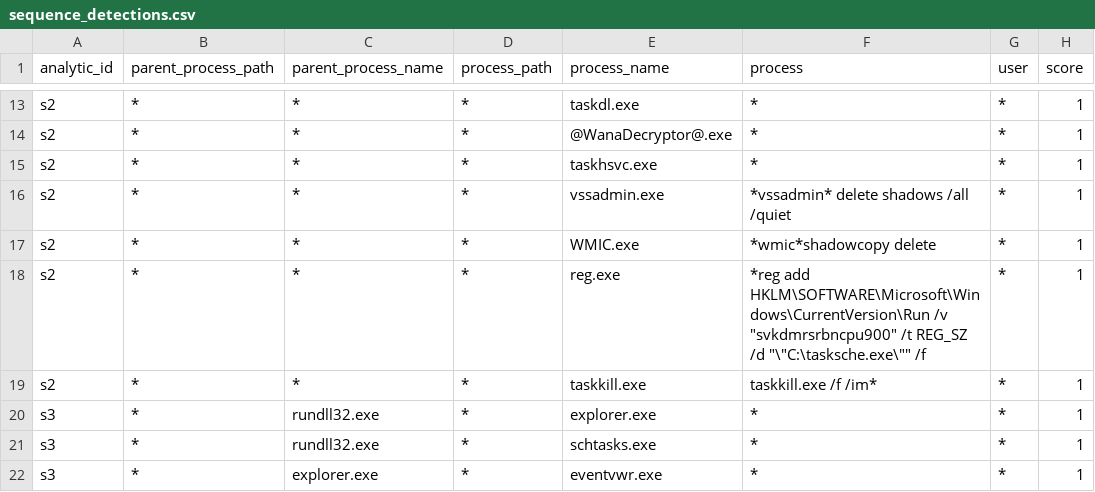
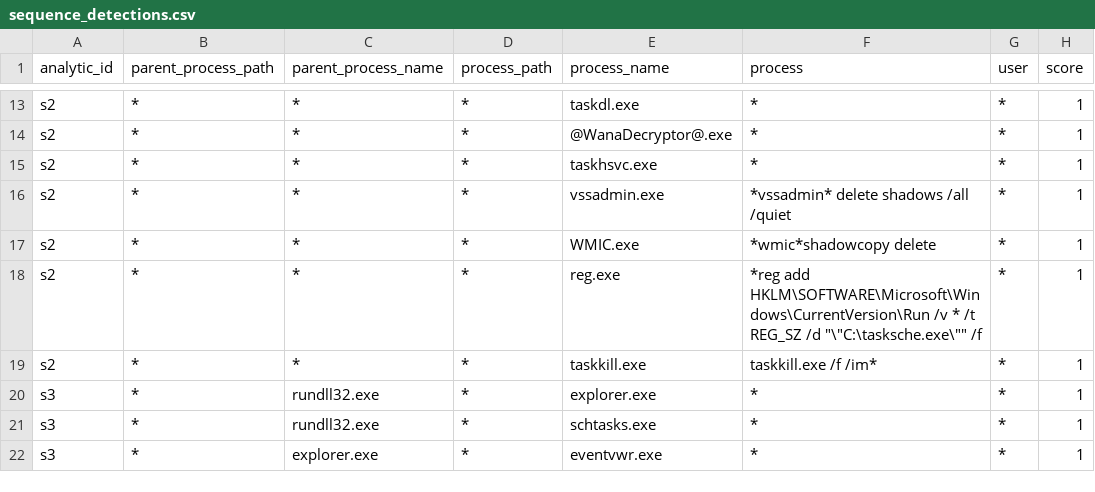
Before and after one commit to dwaynegeffroy/Windows-Authentication-Anomolies, a CSV file: lookups/sequence_detections.csv, drawn as a sheet; only a part is shown, gaps mark what is left out.

Commit message:
Update sequence_detections.csv

```diff
--- a/lookups/sequence_detections.csv
+++ b/lookups/sequence_detections.csv
@@ -17,3 +17,3 @@ s2,*,*,*,vssadmin.exe,*vssadmin* delete shadows /all /quiet,*,1
 s2,*,*,*,WMIC.exe,*wmic*shadowcopy delete,*,1
-s2,*,*,*,reg.exe,*reg add HKLM\SOFTWARE\Microsoft\Windows\CurrentVersion\Run /v "svkdmrsrbncpu900" /t REG_SZ /d "\"C:\tasksche.exe\"" /f,*,1
+s2,*,*,*,reg.exe,*reg add HKLM\SOFTWARE\Microsoft\Windows\CurrentVersion\Run /v * /t REG_SZ /d "\"C:\tasksche.exe\"" /f,*,1
 s2,*,*,*,taskkill.exe,taskkill.exe /f /im*,*,1
```
